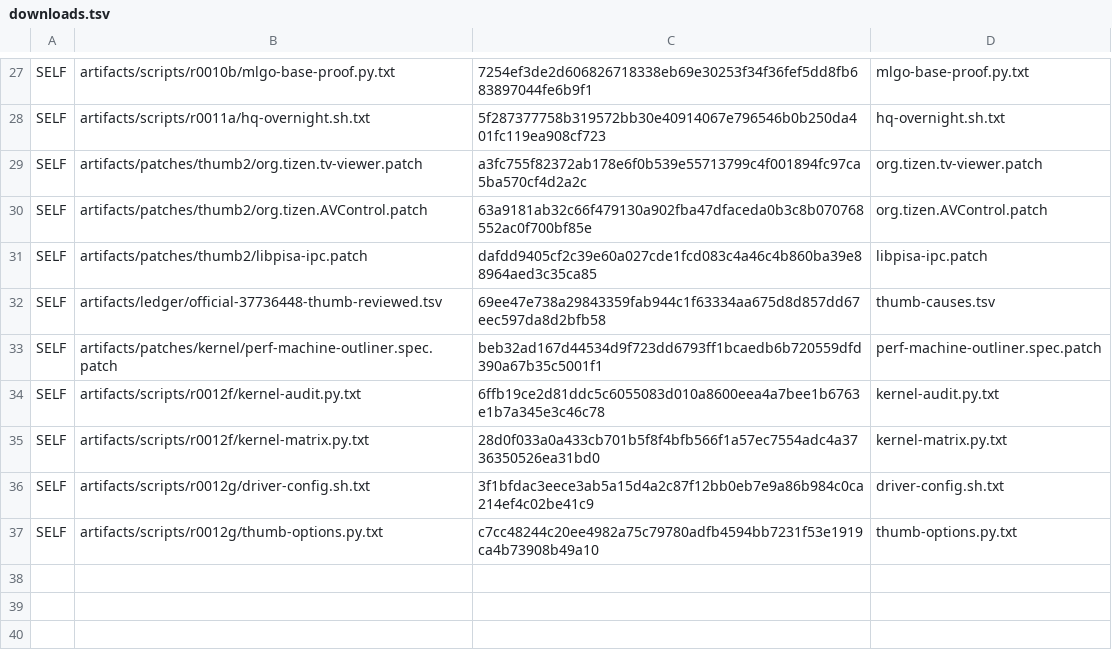
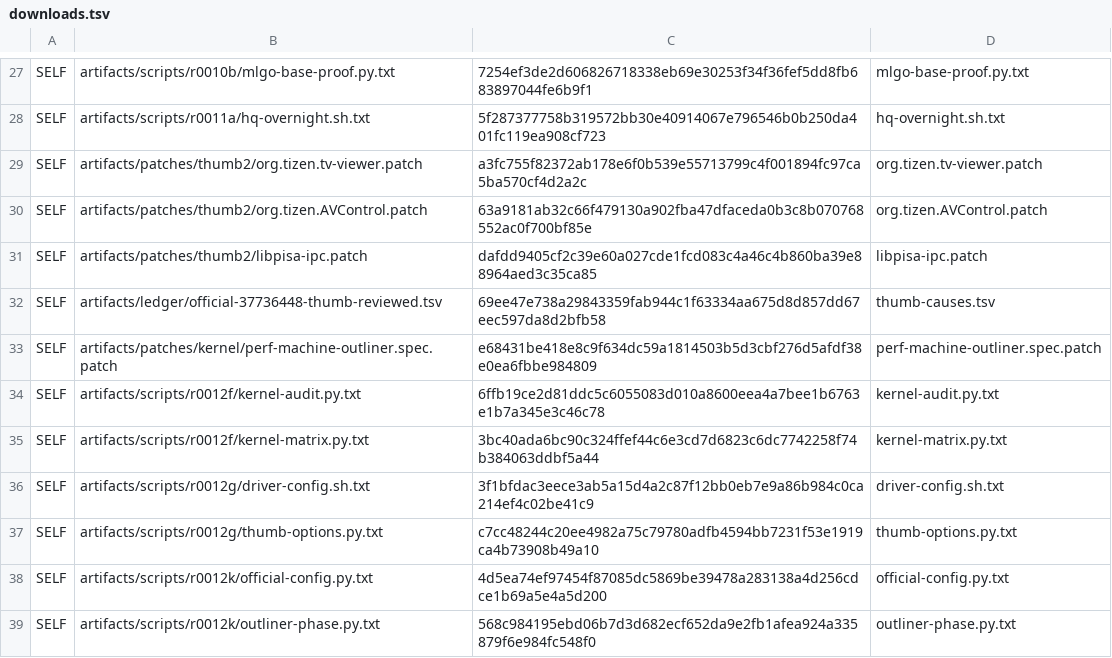
Before and after one commit to lhmax2010/analysis, a TSV file: artifacts/scripts/r0012/downloads.tsv, drawn as a sheet; only a part is shown, gaps mark what is left out.

Commit message:
Record final LLD argv and require pre-link ARM outliner evidence on K1/K3/K5

```diff
--- a/artifacts/scripts/r0012/downloads.tsv
+++ b/artifacts/scripts/r0012/downloads.tsv
@@ -32,6 +32,8 @@ SELF	artifacts/patches/thumb2/libpisa-ipc.patch	dafdd9405cf2c39e60a027cde1fcd083
 SELF	artifacts/ledger/official-37736448-thumb-reviewed.tsv	69ee47e738a29843359fab944c1f63334aa675d8d857dd67eec597da8d2bfb58	thumb-causes.tsv
-SELF	artifacts/patches/kernel/perf-machine-outliner.spec.patch	beb32ad167d44534d9f723dd6793ff1bcaedb6b720559dfd390a67b35c5001f1	perf-machine-outliner.spec.patch
+SELF	artifacts/patches/kernel/perf-machine-outliner.spec.patch	e68431be418e8c9f634dc59a1814503b5d3cbf276d5afdf38e0ea6fbbe984809	perf-machine-outliner.spec.patch
 SELF	artifacts/scripts/r0012f/kernel-audit.py.txt	6ffb19ce2d81ddc5c6055083d010a8600eea4a7bee1b6763e1b7a345e3c46c78	kernel-audit.py.txt
-SELF	artifacts/scripts/r0012f/kernel-matrix.py.txt	28d0f033a0a433cb701b5f8f4bfb566f1a57ec7554adc4a3736350526ea31bd0	kernel-matrix.py.txt
+SELF	artifacts/scripts/r0012f/kernel-matrix.py.txt	3bc40ada6bc90c324ffef44c6e3cd7d6823c6dc7742258f74b384063ddbf5a44	kernel-matrix.py.txt
 SELF	artifacts/scripts/r0012g/driver-config.sh.txt	3f1bfdac3eece3ab5a15d4a2c87f12bb0eb7e9a86b984c0ca214ef4c02be41c9	driver-config.sh.txt
 SELF	artifacts/scripts/r0012g/thumb-options.py.txt	c7cc48244c20ee4982a75c79780adfb4594bb7231f53e1919ca4b73908b49a10	thumb-options.py.txt
+SELF	artifacts/scripts/r0012k/official-config.py.txt	4d5ea74ef97454f87085dc5869be39478a283138a4d256cdce1b69a5e4a5d200	official-config.py.txt
+SELF	artifacts/scripts/r0012k/outliner-phase.py.txt	568c984195ebd06b7d3d682ecf652da9e2fb1afea924a335879f6e984fc548f0	outliner-phase.py.txt
```
Also changed, not shown: 4 other files.
